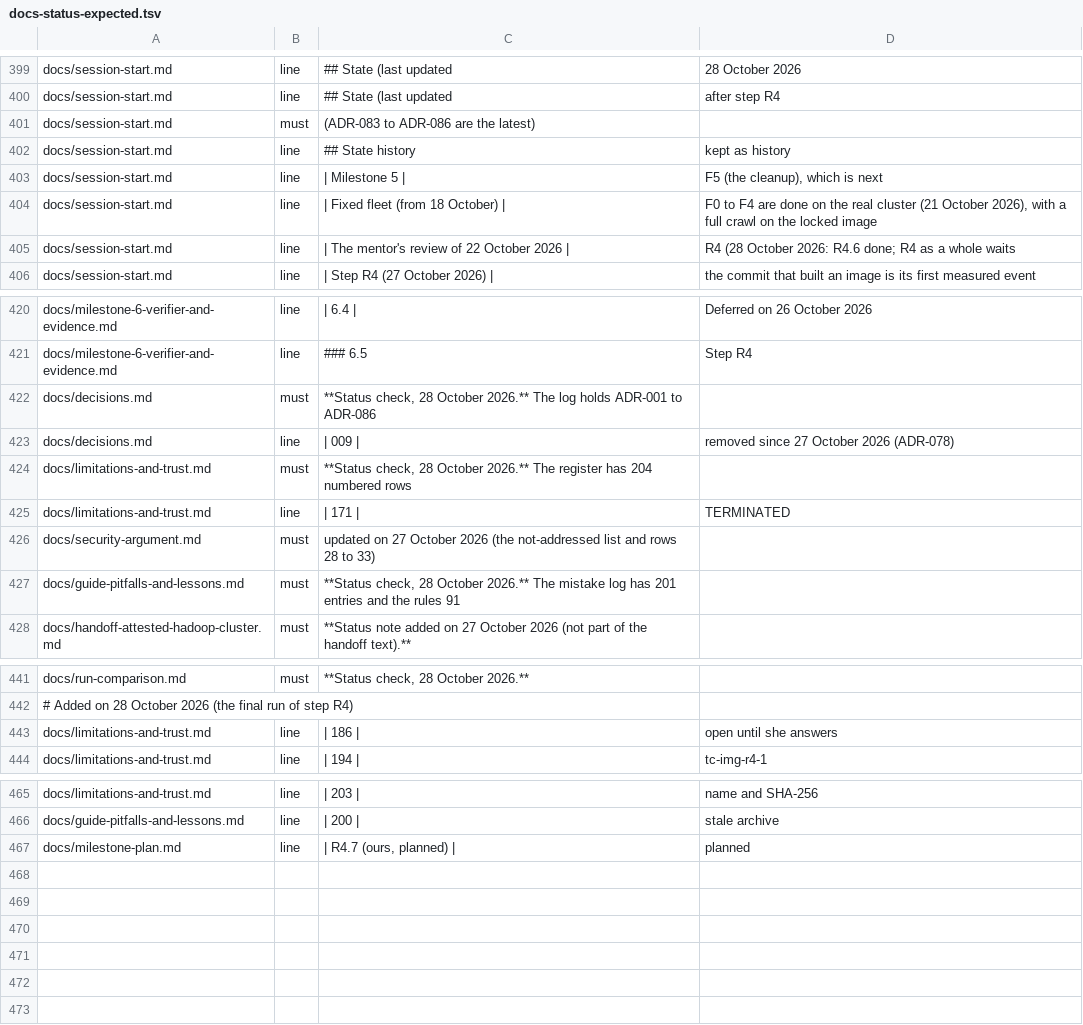
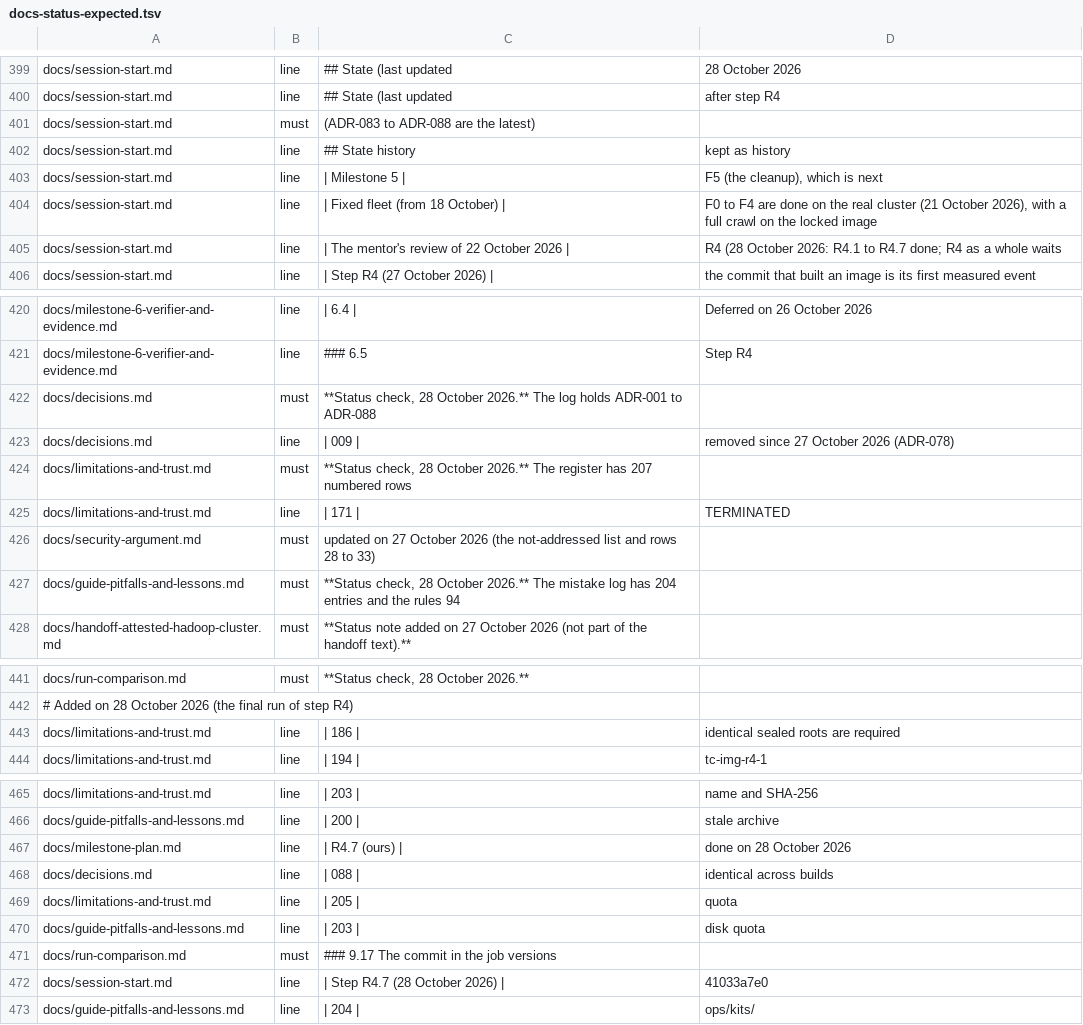
Before and after one commit to Heron-AI-Security/trus-tee-crawl, a TSV file: ops/attested/docs-status-expected.tsv, drawn as a sheet; only a part is shown, gaps mark what is left out.

Commit message:
docs(r4): record step R4.7 and the identical sealed root decision
Step R4.7 done on commit 41033a7e0: run section 9.17, ADR-087, limitations rows 200, 203 and 204 closed and rows 205 to 207 added, mistakes 202 to 204 with rules 92 to 94 (the last one is the kit location), the open items of the guide. The mentor decision of 28 October that the sealed root must be identical: ADR-088 supersedes ADR-081 and corrects its cause, step R4.8 is planned, limitations row 186. The session page, the README of docs, the plan and three notes are up to date, the kit paths name ops/kits, and the status table of the audit. The README of the repository root and the image README are not changed. Names are roles only.

```diff
--- a/ops/attested/docs-status-expected.tsv
+++ b/ops/attested/docs-status-expected.tsv
@@ -400,3 +400,3 @@ docs/session-start.md	line	## State (last updated	28 October 2026
 docs/session-start.md	line	## State (last updated	after step R4
-docs/session-start.md	must	(ADR-083 to ADR-086 are the latest)
+docs/session-start.md	must	(ADR-083 to ADR-088 are the latest)
 docs/session-start.md	line	## State history	kept as history
@@ -404,3 +404,3 @@ docs/session-start.md	line	| Milestone 5 |	F5 (the cleanup), which is next
 docs/session-start.md	line	| Fixed fleet (from 18 October) |	F0 to F4 are done on the real cluster (21 October 2026), with a full crawl on the locked image
-docs/session-start.md	line	| The mentor's review of 22 October 2026 |	R4 (28 October 2026: R4.6 done; R4 as a whole waits
+docs/session-start.md	line	| The mentor's review of 22 October 2026 |	R4 (28 October 2026: R4.1 to R4.7 done; R4 as a whole waits
 docs/session-start.md	line	| Step R4 (27 October 2026) |	the commit that built an image is its first measured event
@@ -421,8 +421,8 @@ docs/milestone-6-verifier-and-evidence.md	line	| 6.4 |	Deferred on 26 October 20
 docs/milestone-6-verifier-and-evidence.md	line	### 6.5	Step R4
-docs/decisions.md	must	**Status check, 28 October 2026.** The log holds ADR-001 to ADR-086
+docs/decisions.md	must	**Status check, 28 October 2026.** The log holds ADR-001 to ADR-088
 docs/decisions.md	line	| 009 |	removed since 27 October 2026 (ADR-078)
-docs/limitations-and-trust.md	must	**Status check, 28 October 2026.** The register has 204 numbered rows
+docs/limitations-and-trust.md	must	**Status check, 28 October 2026.** The register has 207 numbered rows
 docs/limitations-and-trust.md	line	| 171 |	TERMINATED
 docs/security-argument.md	must	updated on 27 October 2026 (the not-addressed list and rows 28 to 33)
-docs/guide-pitfalls-and-lessons.md	must	**Status check, 28 October 2026.** The mistake log has 201 entries and the rules 91
+docs/guide-pitfalls-and-lessons.md	must	**Status check, 28 October 2026.** The mistake log has 204 entries and the rules 94
 docs/handoff-attested-hadoop-cluster.md	must	**Status note added on 27 October 2026 (not part of the handoff text).**
@@ -442,3 +442,3 @@ docs/run-comparison.md	must	**Status check, 28 October 2026.**
 # Added on 28 October 2026 (the final run of step R4)
-docs/limitations-and-trust.md	line	| 186 |	open until she answers
+docs/limitations-and-trust.md	line	| 186 |	identical sealed roots are required
 docs/limitations-and-trust.md	line	| 194 |	tc-img-r4-1
@@ -466,2 +466,8 @@ docs/limitations-and-trust.md	line	| 203 |	name and SHA-256
 docs/guide-pitfalls-and-lessons.md	line	| 200 |	stale archive
-docs/milestone-plan.md	line	| R4.7 (ours, planned) |	planned
+docs/milestone-plan.md	line	| R4.7 (ours) |	done on 28 October 2026
+docs/decisions.md	line	| 088 |	identical across builds
+docs/limitations-and-trust.md	line	| 205 |	quota
+docs/guide-pitfalls-and-lessons.md	line	| 203 |	disk quota
+docs/run-comparison.md	must	### 9.17 The commit in the job versions
+docs/session-start.md	line	| Step R4.7 (28 October 2026) |	41033a7e0
+docs/guide-pitfalls-and-lessons.md	line	| 204 |	ops/kits/
```
Also changed, not shown: 11 other files.
